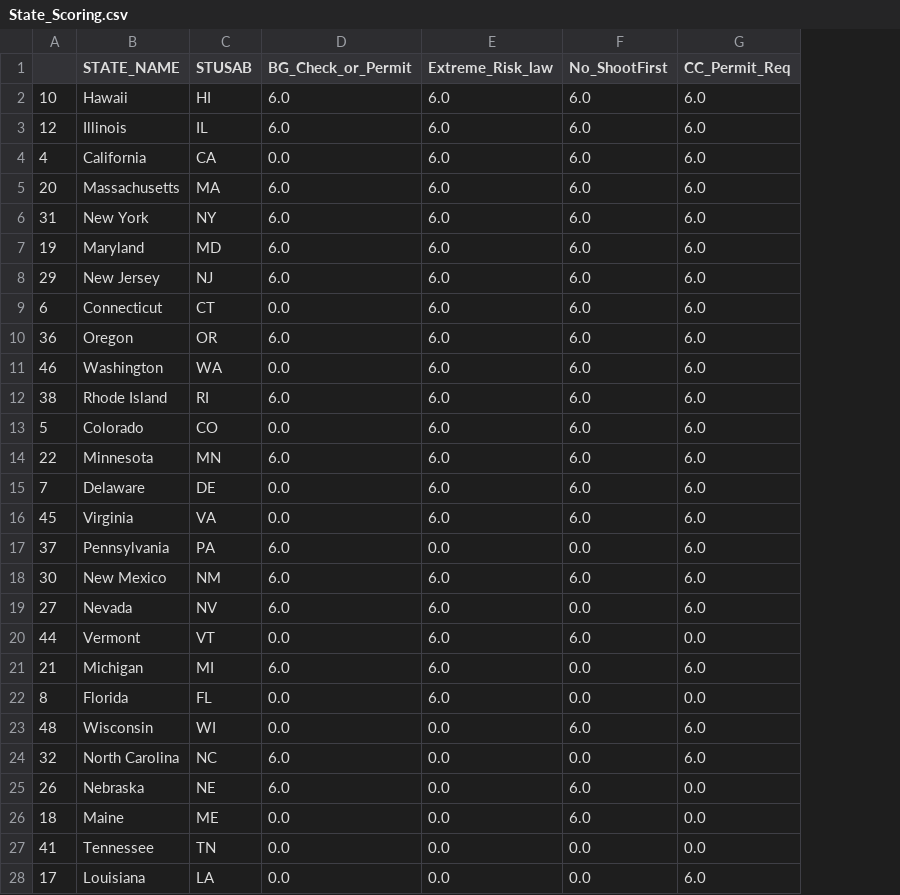
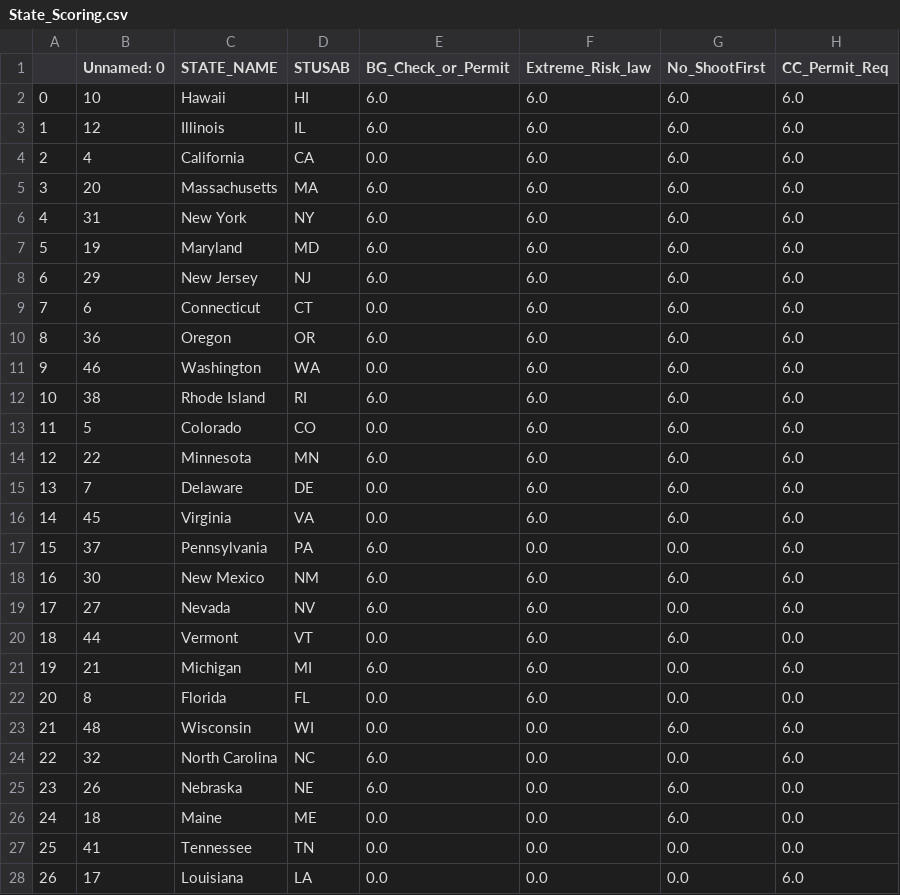
Before and after one commit to CUNY-SPS-Data-Science-Program/your-bio-d-ev-craig, a CSV file: Major Assignments/Story 3/State_Scoring.csv, drawn as a sheet; only a part is shown; the diff covers the shown part only; the diff names each change by its address in the sheet, - before the commit and + after, or states it on an @@ line.

Commit message:
Story 4

```diff
--- a/Major Assignments/Story 3/State_Scoring.csv
+++ b/Major Assignments/Story 3/State_Scoring.csv
+column B (Unnamed: 0), rows 2-28: 10 | 12 | 4 | 20 | 31 | 19 | 29 | 6 | 36 | 46 | 38 | 5 | 22 | 7 | 45 | 37 | 30 | 27 | 44 | 21 | 8 | 48 | 32 | 26 | 18 | 41 | 17
-A2: 10
+A2: 0
-A3: 12
+A3: 1
-A4: 4
+A4: 2
-A5: 20
+A5: 3
-A6: 31
+A6: 4
-A7: 19
+A7: 5
-A8: 29
+A8: 6
-A9: 6
+A9: 7
-A10: 36
+A10: 8
-A11: 46
+A11: 9
-A12: 38
+A12: 10
-A13: 5
+A13: 11
-A14: 22
+A14: 12
-A15: 7
+A15: 13
-A16: 45
+A16: 14
-A17: 37
+A17: 15
-A18: 30
+A18: 16
-A19: 27
+A19: 17
-A20: 44
+A20: 18
-A21: 21
+A21: 19
-A22: 8
+A22: 20
-A23: 48
+A23: 21
-A24: 32
+A24: 22
-A25: 26
+A25: 23
-A26: 18
+A26: 24
-A27: 41
+A27: 25
-A28: 17
+A28: 26
```
Also changed, not shown: 1 added row, 1 removed row and 22 edited cells elsewhere in this file, 31 other files.
